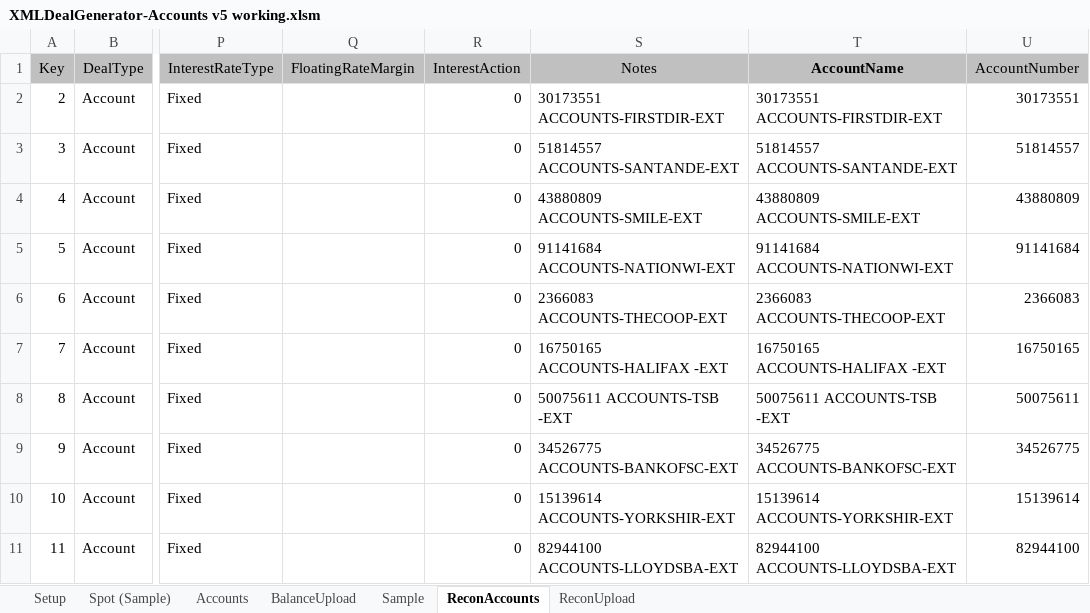
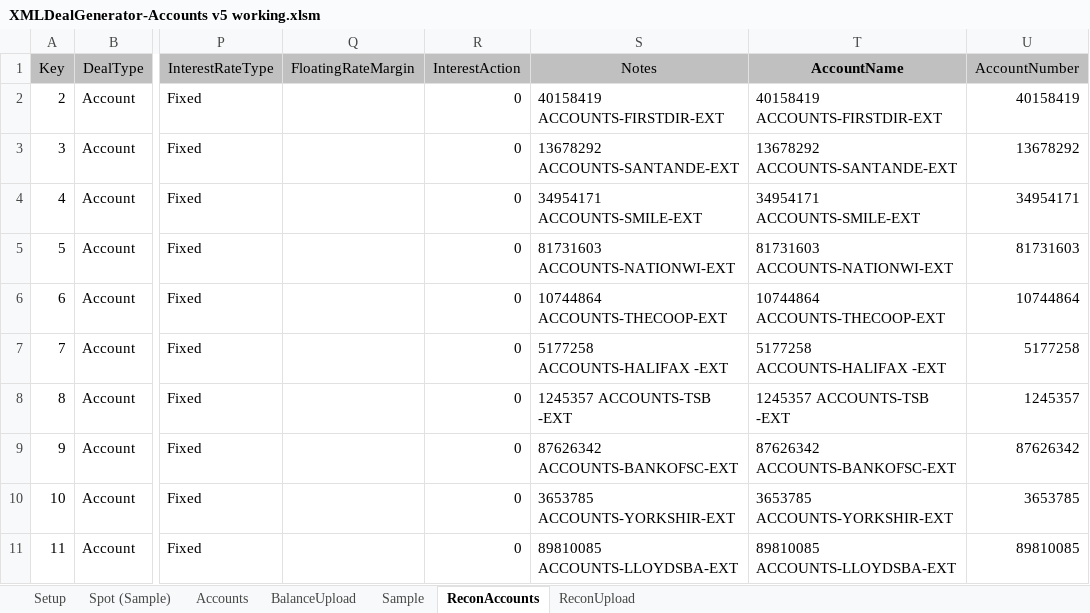
Before and after one commit to mt1976/DEMOXMLSTATIC, an Excel workbook: Prospects/Luminor/XML Deal Generator/XMLDealGenerator-Accounts v5 working.xlsm, sheet ReconAccounts, drawn as a sheet; only a part is shown, gaps mark what is left out; values as stored, in another font and other column widths than the file's, no borders; the diff covers the shown part only; the diff names each change by its address in the sheet, - before the commit and + after, or states it on an @@ line.

Commit message:
Update KID
Updated KID and started data load for DealTypeGroups etc.

```diff
--- a/Prospects/Luminor/XML Deal Generator/XMLDealGenerator-Accounts v5 working.xlsm (sheet ReconAccounts)
+++ b/Prospects/Luminor/XML Deal Generator/XMLDealGenerator-Accounts v5 working.xlsm (sheet ReconAccounts)
-S2 (Notes): 30173551 ACCOUNTS-FIRSTDIR-EXT
+S2 (Notes): 40158419 ACCOUNTS-FIRSTDIR-EXT
-T2 (AccountName): 30173551 ACCOUNTS-FIRSTDIR-EXT
+T2 (AccountName): 40158419 ACCOUNTS-FIRSTDIR-EXT
-U2 (AccountNumber): 30173551
+U2 (AccountNumber): 40158419
-S3 (Notes): 51814557 ACCOUNTS-SANTANDE-EXT
+S3 (Notes): 13678292 ACCOUNTS-SANTANDE-EXT
-T3 (AccountName): 51814557 ACCOUNTS-SANTANDE-EXT
+T3 (AccountName): 13678292 ACCOUNTS-SANTANDE-EXT
-U3 (AccountNumber): 51814557
+U3 (AccountNumber): 13678292
-S4 (Notes): 43880809 ACCOUNTS-SMILE-EXT
+S4 (Notes): 34954171 ACCOUNTS-SMILE-EXT
-T4 (AccountName): 43880809 ACCOUNTS-SMILE-EXT
+T4 (AccountName): 34954171 ACCOUNTS-SMILE-EXT
-U4 (AccountNumber): 43880809
+U4 (AccountNumber): 34954171
-S5 (Notes): 91141684 ACCOUNTS-NATIONWI-EXT
+S5 (Notes): 81731603 ACCOUNTS-NATIONWI-EXT
-T5 (AccountName): 91141684 ACCOUNTS-NATIONWI-EXT
+T5 (AccountName): 81731603 ACCOUNTS-NATIONWI-EXT
-U5 (AccountNumber): 91141684
+U5 (AccountNumber): 81731603
-S6 (Notes): 2366083 ACCOUNTS-THECOOP-EXT
+S6 (Notes): 10744864 ACCOUNTS-THECOOP-EXT
-T6 (AccountName): 2366083 ACCOUNTS-THECOOP-EXT
+T6 (AccountName): 10744864 ACCOUNTS-THECOOP-EXT
-U6 (AccountNumber): 2366083
+U6 (AccountNumber): 10744864
-S7 (Notes): 16750165 ACCOUNTS-HALIFAX -EXT
+S7 (Notes): 5177258 ACCOUNTS-HALIFAX -EXT
-T7 (AccountName): 16750165 ACCOUNTS-HALIFAX -EXT
+T7 (AccountName): 5177258 ACCOUNTS-HALIFAX -EXT
-U7 (AccountNumber): 16750165
+U7 (AccountNumber): 5177258
-S8 (Notes): 50075611 ACCOUNTS-TSB -EXT
+S8 (Notes): 1245357 ACCOUNTS-TSB -EXT
-T8 (AccountName): 50075611 ACCOUNTS-TSB -EXT
+T8 (AccountName): 1245357 ACCOUNTS-TSB -EXT
-U8 (AccountNumber): 50075611
+U8 (AccountNumber): 1245357
-S9 (Notes): 34526775 ACCOUNTS-BANKOFSC-EXT
+S9 (Notes): 87626342 ACCOUNTS-BANKOFSC-EXT
-T9 (AccountName): 34526775 ACCOUNTS-BANKOFSC-EXT
+T9 (AccountName): 87626342 ACCOUNTS-BANKOFSC-EXT
-U9 (AccountNumber): 34526775
+U9 (AccountNumber): 87626342
-S10 (Notes): 15139614 ACCOUNTS-YORKSHIR-EXT
+S10 (Notes): 3653785 ACCOUNTS-YORKSHIR-EXT
-T10 (AccountName): 15139614 ACCOUNTS-YORKSHIR-EXT
+T10 (AccountName): 3653785 ACCOUNTS-YORKSHIR-EXT
-U10 (AccountNumber): 15139614
+U10 (AccountNumber): 3653785
-S11 (Notes): 82944100 ACCOUNTS-LLOYDSBA-EXT
+S11 (Notes): 89810085 ACCOUNTS-LLOYDSBA-EXT
-T11 (AccountName): 82944100 ACCOUNTS-LLOYDSBA-EXT
+T11 (AccountName): 89810085 ACCOUNTS-LLOYDSBA-EXT
-U11 (AccountNumber): 82944100
+U11 (AccountNumber): 89810085
```
Also changed, not shown: 36 edited cells elsewhere in this sheet, sheet ReconUpload, sheet Spot (Sample), 8 other files.
